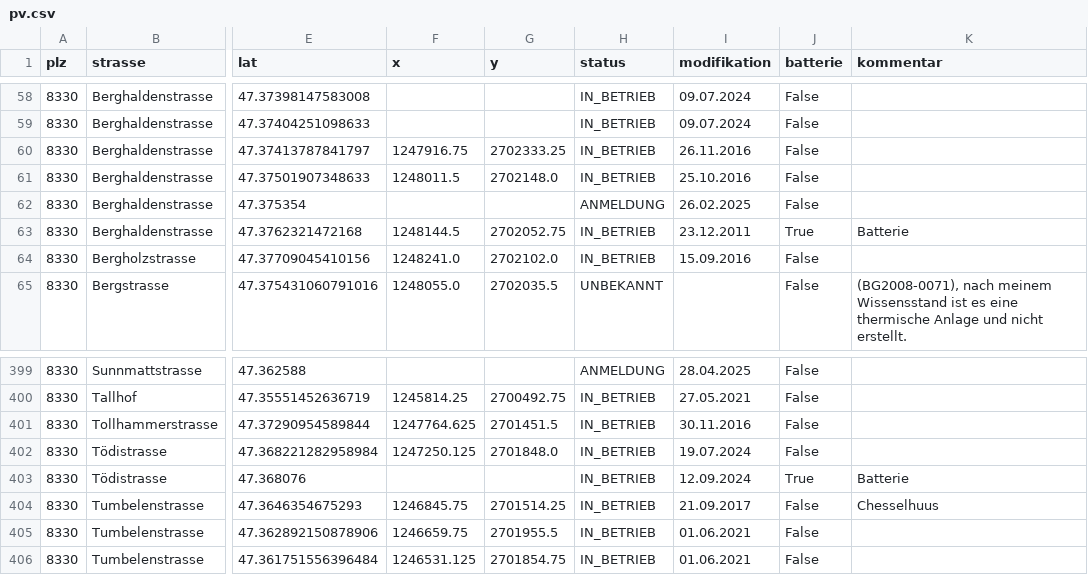
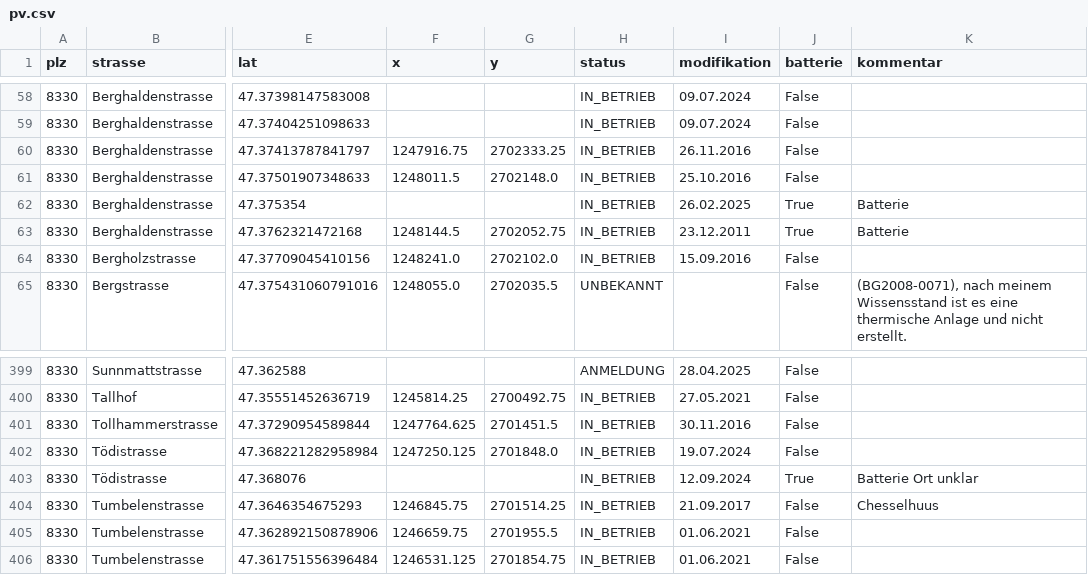
Before and after one commit to loeti82/firemap, a CSV file: pv.csv, drawn as a sheet; only a part is shown, gaps mark what is left out; the diff names each change by its address in the sheet, - before the commit and + after, or states it on an @@ line.

Commit message:
Berghaldenstrasse,39

```diff
--- a/pv.csv
+++ b/pv.csv
-H62 (status): ANMELDUNG
+H62 (status): IN_BETRIEB
-J62 (batterie): False
+J62 (batterie): True
-K62 (kommentar): (empty)
+K62 (kommentar): Batterie
-K403 (kommentar): Batterie
+K403 (kommentar): Batterie Ort unklar
```
